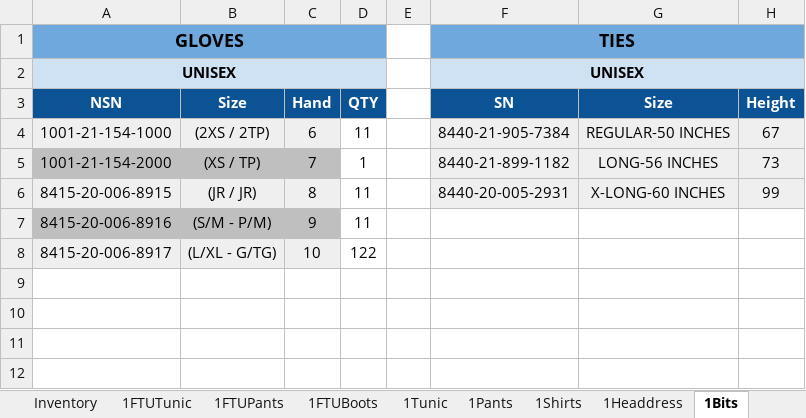
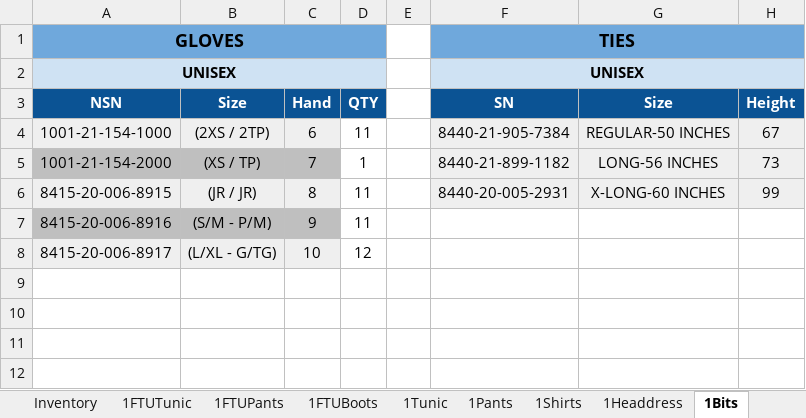
Before and after one commit to C20H12/SupplyExcel, an Excel workbook: Supply_Physical_Inventory.xlsm, sheet 1Bits, drawn as a sheet; only a part is shown; values as stored, in another font and other column widths than the file's, no borders; the diff names each change by its address in the sheet, - before the commit and + after, or states it on an @@ line.

```diff
--- a/Supply_Physical_Inventory.xlsm (sheet 1Bits)
+++ b/Supply_Physical_Inventory.xlsm (sheet 1Bits)
-D8: 122
+D8: 12
```
Also changed, not shown: charts or pictures, Supply_2.0_v_0.1.2.7.xlsm, 9 other files.
